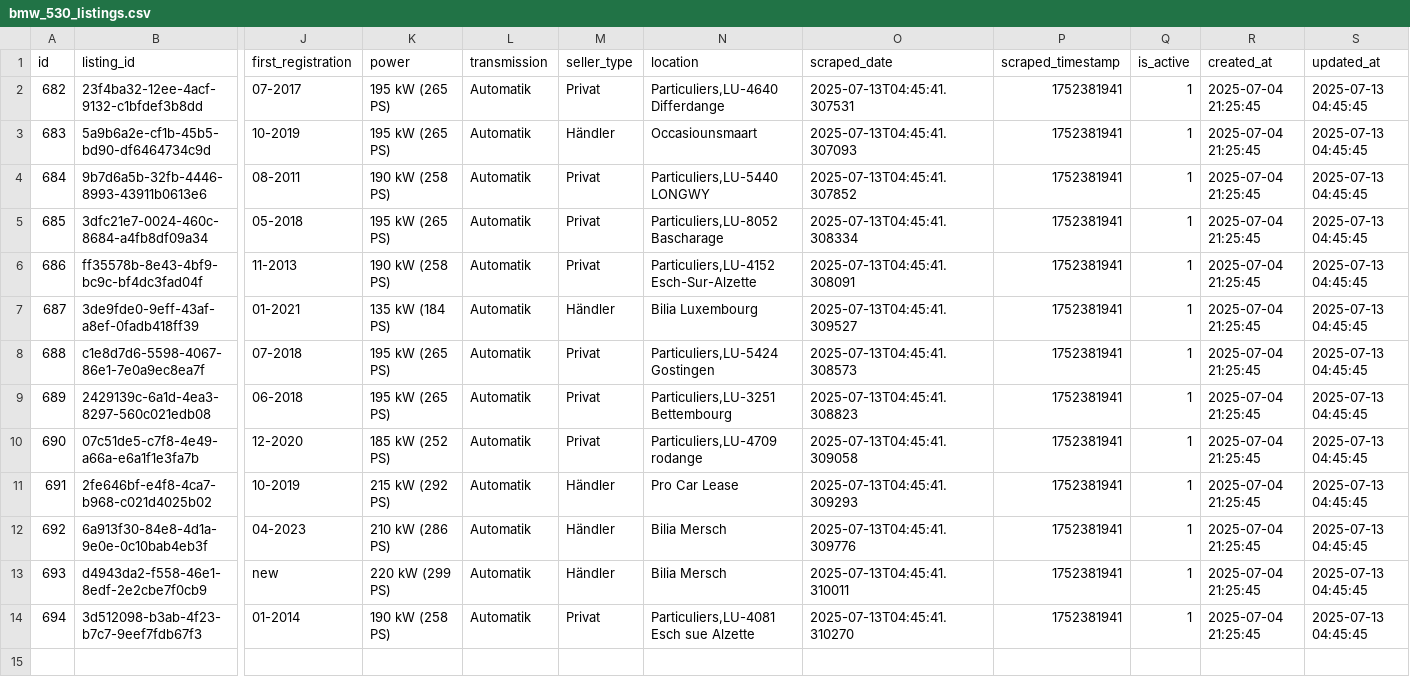
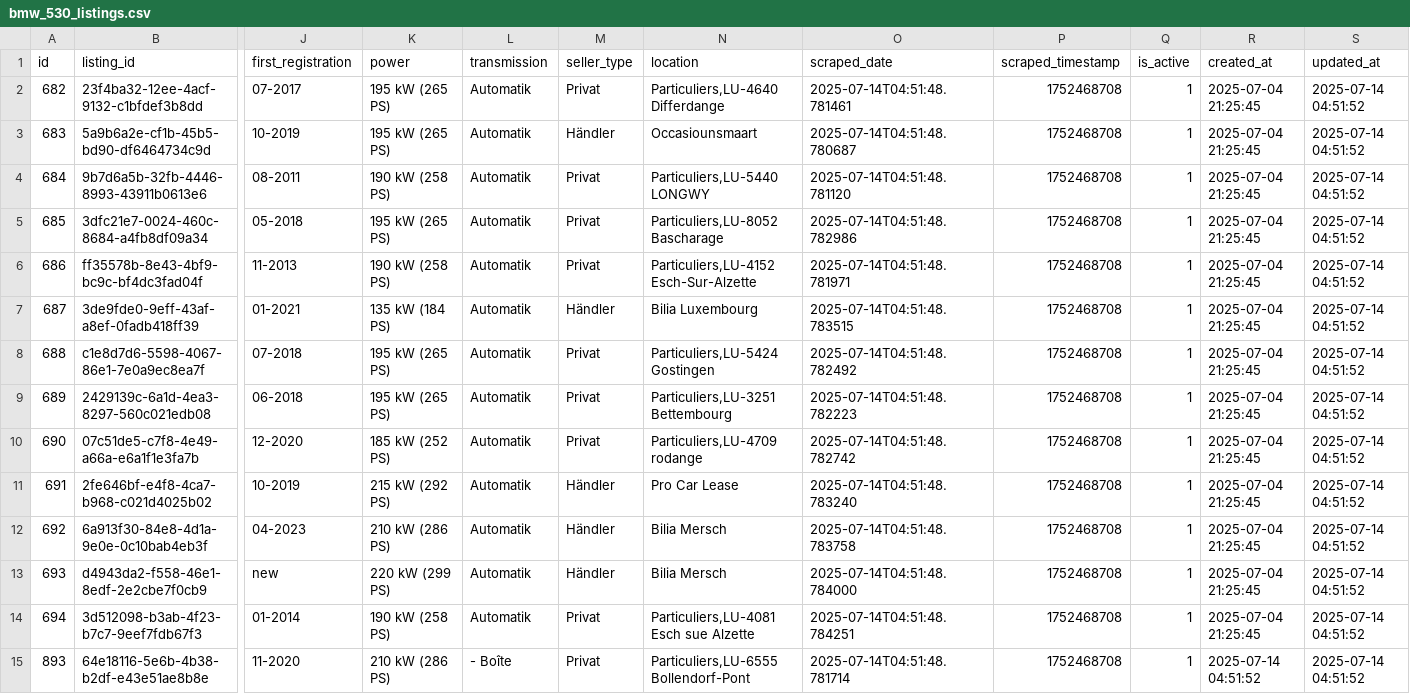
Before and after one commit to masterries/AutoAnalyse, a CSV file: scrapper/data/bmw_530_listings.csv, drawn as a sheet; only a part is shown, gaps mark what is left out; rows hold the shown columns only; the diff names each change by its address in the sheet, - before the commit and + after, or states it on an @@ line.

```diff
--- a/scrapper/data/bmw_530_listings.csv
+++ b/scrapper/data/bmw_530_listings.csv
-O2 (scraped_date): 2025-07-13T04:45:41.307531
+O2 (scraped_date): 2025-07-14T04:51:48.781461
-P2:P14 (scraped_timestamp): 1752381941
+P2:P14 (scraped_timestamp): 1752468708
-S2:S14 (updated_at): 2025-07-13 04:45:45
+S2:S14 (updated_at): 2025-07-14 04:51:52
-O3 (scraped_date): 2025-07-13T04:45:41.307093
+O3 (scraped_date): 2025-07-14T04:51:48.780687
-O4 (scraped_date): 2025-07-13T04:45:41.307852
+O4 (scraped_date): 2025-07-14T04:51:48.781120
-O5 (scraped_date): 2025-07-13T04:45:41.308334
+O5 (scraped_date): 2025-07-14T04:51:48.782986
-O6 (scraped_date): 2025-07-13T04:45:41.308091
+O6 (scraped_date): 2025-07-14T04:51:48.781971
-O7 (scraped_date): 2025-07-13T04:45:41.309527
+O7 (scraped_date): 2025-07-14T04:51:48.783515
-O8 (scraped_date): 2025-07-13T04:45:41.308573
+O8 (scraped_date): 2025-07-14T04:51:48.782492
-O9 (scraped_date): 2025-07-13T04:45:41.308823
+O9 (scraped_date): 2025-07-14T04:51:48.782223
-O10 (scraped_date): 2025-07-13T04:45:41.309058
+O10 (scraped_date): 2025-07-14T04:51:48.782742
-O11 (scraped_date): 2025-07-13T04:45:41.309293
+O11 (scraped_date): 2025-07-14T04:51:48.783240
-O12 (scraped_date): 2025-07-13T04:45:41.309776
+O12 (scraped_date): 2025-07-14T04:51:48.783758
-O13 (scraped_date): 2025-07-13T04:45:41.310011
+O13 (scraped_date): 2025-07-14T04:51:48.784000
-O14 (scraped_date): 2025-07-13T04:45:41.310270
+O14 (scraped_date): 2025-07-14T04:51:48.784251
+row 15: 893 | 64e18116-5e6b-4b38-b2df-e43e51ae8b8e | 11-2020 | 210 kW (286 PS) | - Boîte | Privat | Particuliers,LU-6555 Bollendorf-Pont | 2025-07-14T04:51:48.781714 | 1752468708 | 1 | 2025-07-14 04:51:52 | 2025-07-14 04:51:52
```
Also changed, not shown: scrapper/data/audi_a3_listings.csv, scrapper/data/bmw_120_listings.csv, 38 other files.
